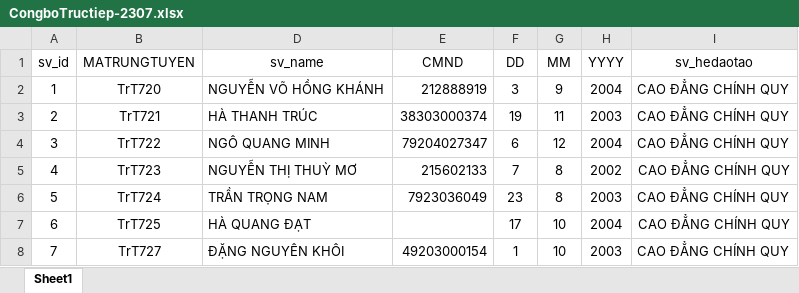
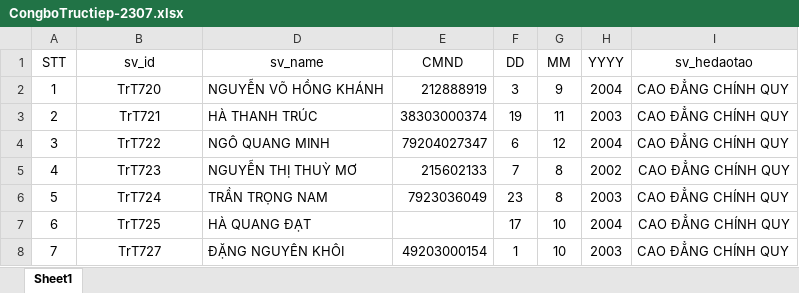
Before and after one commit to NguyenBaNhatHao/VidoWeb, an Excel workbook: excel/CongboTructiep-2307.xlsx, sheet Sheet1, drawn as a sheet; only a part is shown; values as stored, in another font and other column widths than the file's, no borders; the diff names each change by its address in the sheet, - before the commit and + after, or states it on an @@ line.

Commit message:
fix excel upload

```diff
--- a/excel/CongboTructiep-2307.xlsx (sheet Sheet1)
+++ b/excel/CongboTructiep-2307.xlsx (sheet Sheet1)
-A1: sv_id
+A1: STT
-B1: MATRUNGTUYEN
+B1: sv_id
```
Also changed, not shown: 4 other files.
